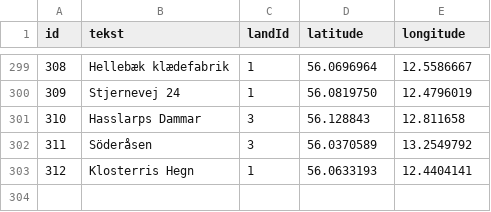
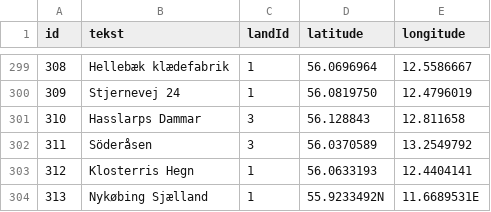
Before and after one commit to carapace-tech/nhsfugle, a CSV file: tblLokation.csv, drawn as a sheet; only a part is shown, gaps mark what is left out; the diff names each change by its address in the sheet, - before the commit and + after, or states it on an @@ line.

```diff
--- a/tblLokation.csv
+++ b/tblLokation.csv
+row 304: 313 | Nykøbing Sjælland | 1 | 55.9233492N | 11.6689531E
```
Also changed, not shown: tblObservation.csv, tblTur.csv.
